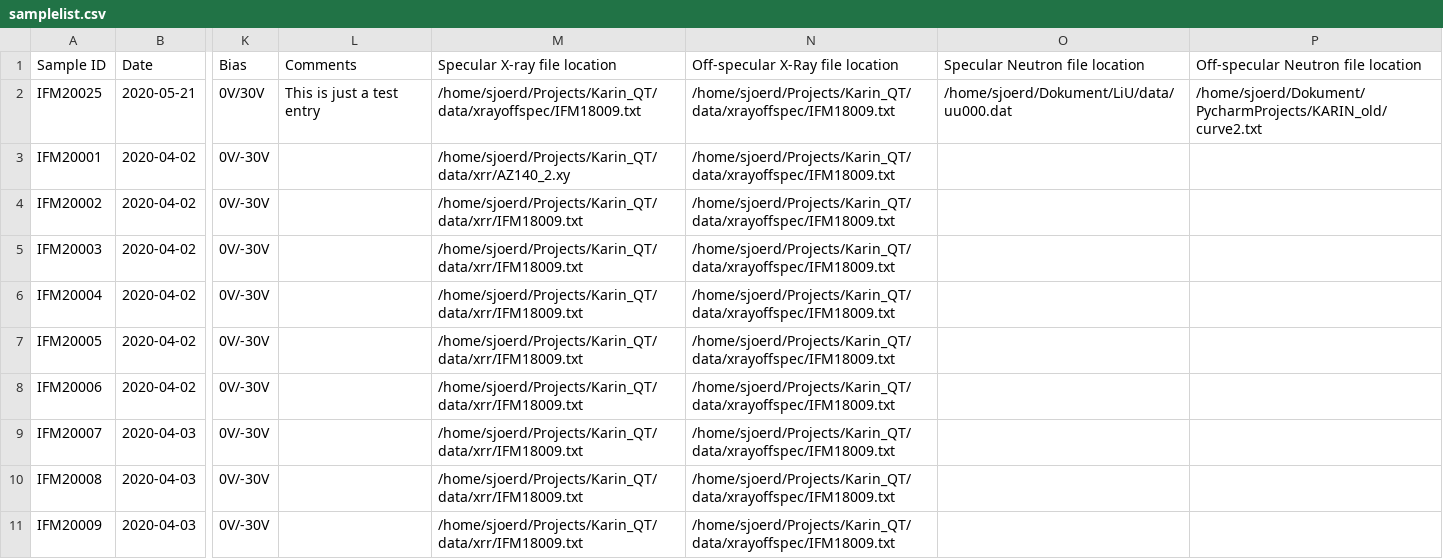
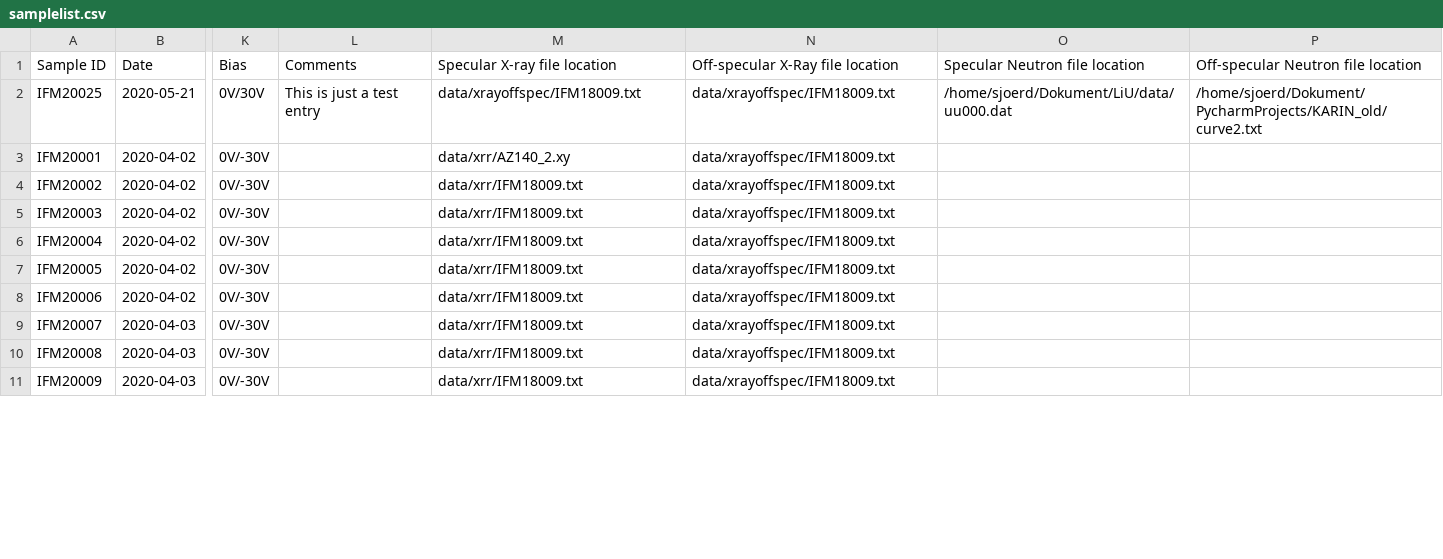
Before and after one commit to sstendahl/KARIN, a CSV file: samplelist.csv, drawn as a sheet; only a part is shown, gaps mark what is left out; the diff covers the shown part only; the diff names each change by its address in the sheet, - before the commit and + after, or states it on an @@ line.

Commit message:
Changed default sampleDB to be relative path

```diff
--- a/samplelist.csv
+++ b/samplelist.csv
-M2 (Specular X-ray file location): /home/sjoerd/Projects/Karin_QT/data/xrayoffspec/IFM18009.txt
+M2 (Specular X-ray file location): data/xrayoffspec/IFM18009.txt
-N2:N11 (Off-specular X-Ray file location): /home/sjoerd/Projects/Karin_QT/data/xrayoffspec/IFM18009.txt
+N2:N11 (Off-specular X-Ray file location): data/xrayoffspec/IFM18009.txt
-M3 (Specular X-ray file location): /home/sjoerd/Projects/Karin_QT/data/xrr/AZ140_2.xy
+M3 (Specular X-ray file location): data/xrr/AZ140_2.xy
-M4:M11 (Specular X-ray file location): /home/sjoerd/Projects/Karin_QT/data/xrr/IFM18009.txt
+M4:M11 (Specular X-ray file location): data/xrr/IFM18009.txt
```
Also changed, not shown: 18 edited cells elsewhere in this file.
